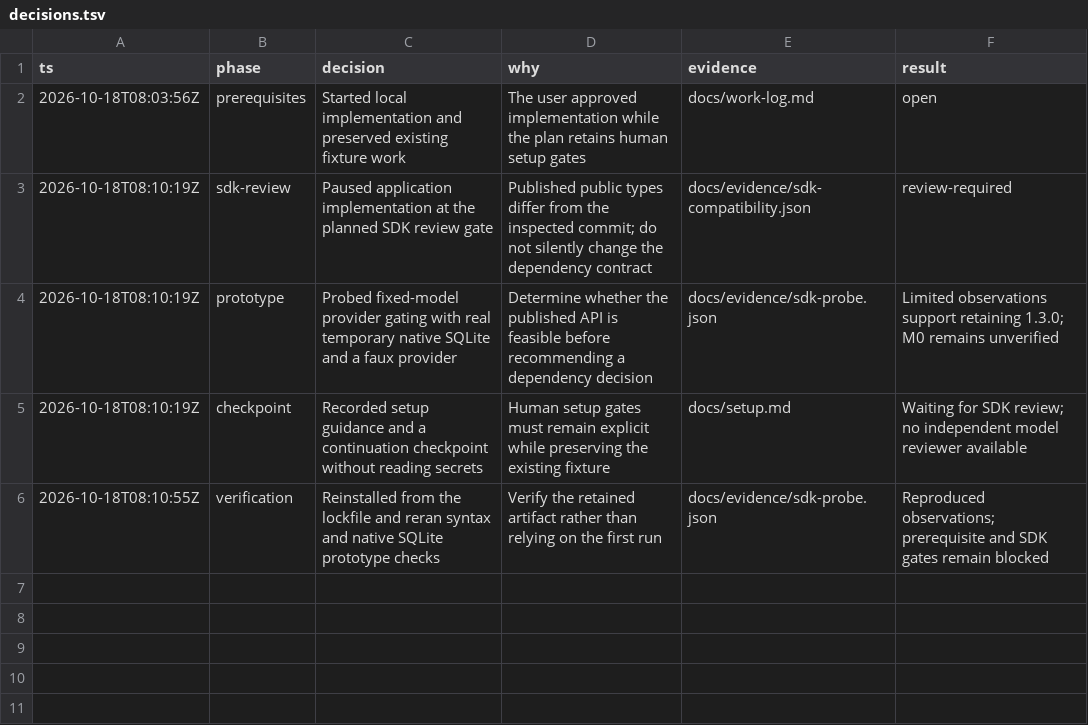
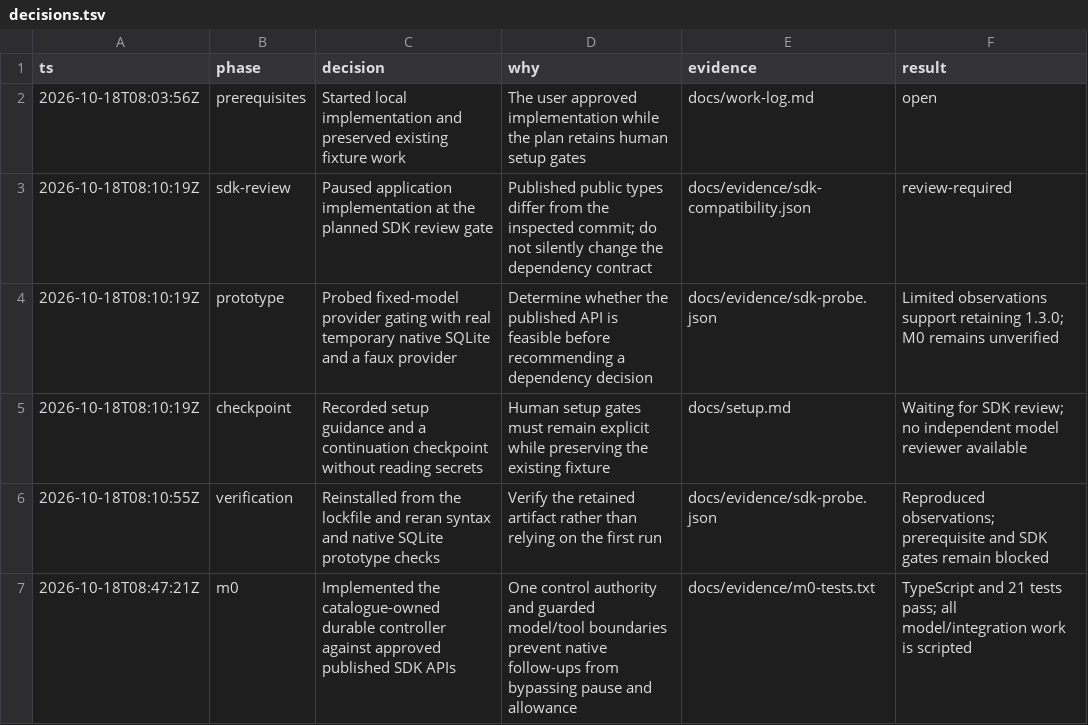
Before and after one commit to pasTa4667/eitri, a TSV file: decisions.tsv, drawn as a sheet; the diff names each change by its address in the sheet, - before the commit and + after, or states it on an @@ line.

Commit message:
Implement durable scripted controller and verify dispatch and recovery boundaries

```diff
--- a/decisions.tsv
+++ b/decisions.tsv
+row 7: 2026-10-18T08:47:21Z | m0 | Implemented the catalogue-owned durable controller against approved published SDK APIs | One control authority and guarded model/tool boundaries prevent native follow-ups from bypassing pause and allowance | docs/evidence/m0-tests.txt | TypeScript and 21 tests pass; all model/integration work is scripted
```
Also changed, not shown: 20 other files.
